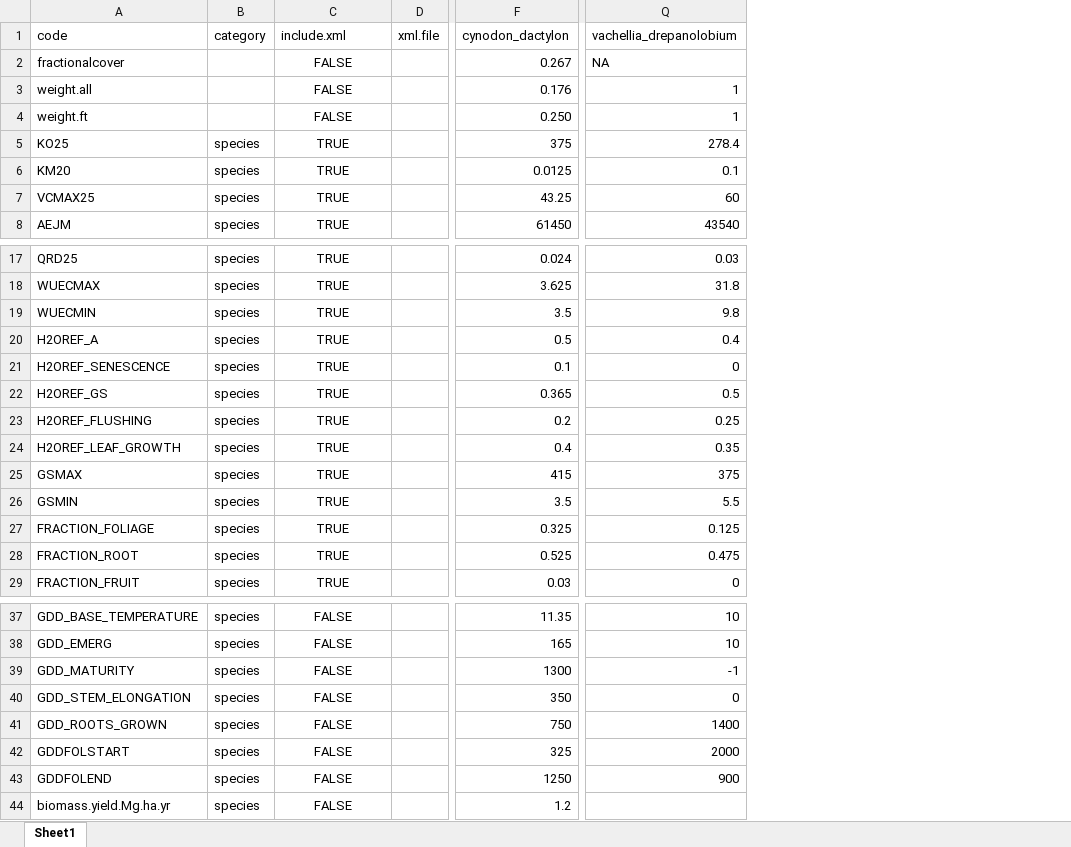
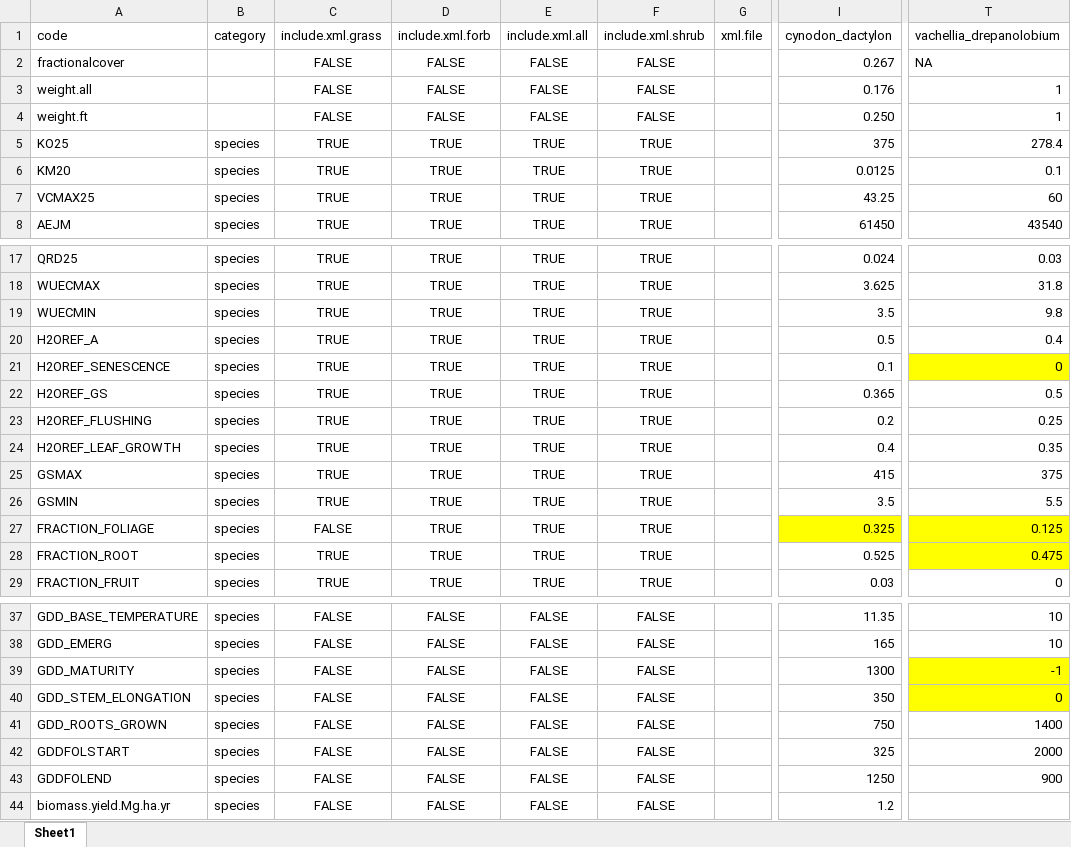
Before and after one commit to James-Hawkins/Kapiti.soil.C.modelling, an Excel workbook: projects/KE_Kapiti_Eddy_July/data/Weighted_species_params_master.xlsm, sheet Sheet1, drawn as a sheet; only a part is shown, gaps mark what is left out; values as stored, in another font and other column widths than the file's, no borders; addresses are those after the commit; the diff names each change by its address in the sheet, - before the commit and + after, or states it on an @@ line.

```diff
--- a/projects/KE_Kapiti_Eddy_July/data/Weighted_species_params_master.xlsm (sheet Sheet1)
+++ b/projects/KE_Kapiti_Eddy_July/data/Weighted_species_params_master.xlsm (sheet Sheet1)
+column D (include.xml.forb), rows 2-8: FALSE | FALSE | FALSE | TRUE | TRUE | TRUE | TRUE; rows 17-29: all TRUE; rows 37-44: all FALSE
+column E (include.xml.all), rows 2-8: FALSE | FALSE | FALSE | TRUE | TRUE | TRUE | TRUE; rows 17-29: all TRUE; rows 37-44: all FALSE
+column F (include.xml.shrub), rows 2-8: FALSE | FALSE | FALSE | TRUE | TRUE | TRUE | TRUE; rows 17-29: all TRUE; rows 37-44: all FALSE
-C1: include.xml
+C1: include.xml.grass
-T21 fill: none
+T21 fill: #FFFF00
-C27 (include.xml.grass): TRUE
+C27 (include.xml.grass): FALSE
-I27 fill: none
+I27 fill: #FFFF00
-T27:T28 fill: none
+T27:T28 fill: #FFFF00
-T39:T40 fill: none
+T39:T40 fill: #FFFF00
```
Also changed, not shown: formulas that keep their value, projects/KE_Kapiti_Eddy_July/data/Weighted_species_params_child.xlsx, 35 other files.
